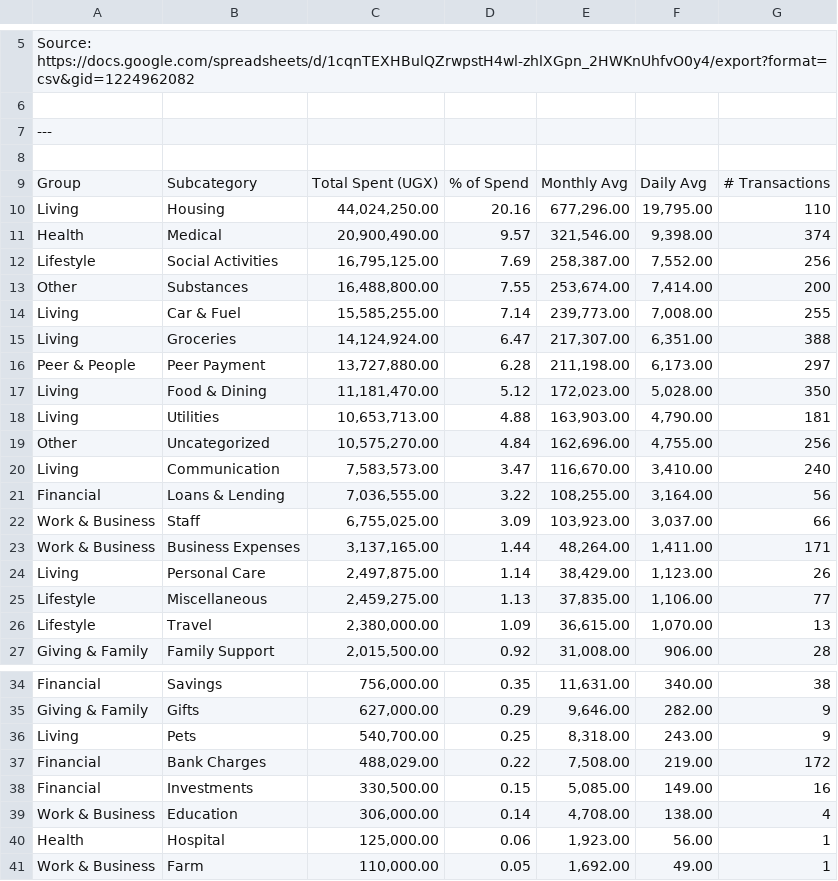
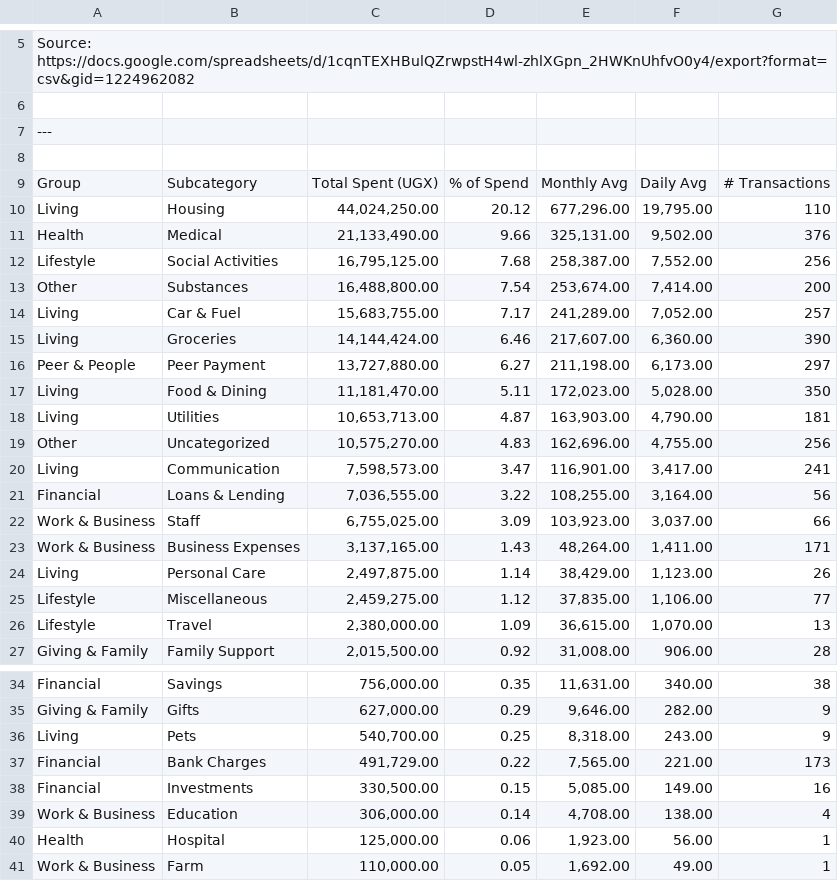
Before and after one commit to donnimagz/financial-tracker-app, a CSV file: data/categories.csv, drawn as a sheet; only a part is shown, gaps mark what is left out; the diff covers the shown part only.

```diff
--- a/data/categories.csv
+++ b/data/categories.csv
@@ -9,18 +9,18 @@ Source: https://docs.google.com/spreadsheets/d/1cqnTEXHBulQZrwpstH4wl-zhlXGpn_2H
 Group,Subcategory,Total Spent (UGX),% of Spend,Monthly Avg,Daily Avg,# Transactions
-Living,Housing,"44,024,250.00",20.16,"677,296.00","19,795.00",110
-Health,Medical,"20,900,490.00",9.57,"321,546.00","9,398.00",374
-Lifestyle,Social Activities,"16,795,125.00",7.69,"258,387.00","7,552.00",256
-Other,Substances,"16,488,800.00",7.55,"253,674.00","7,414.00",200
-Living,Car & Fuel,"15,585,255.00",7.14,"239,773.00","7,008.00",255
-Living,Groceries,"14,124,924.00",6.47,"217,307.00","6,351.00",388
-Peer & People,Peer Payment,"13,727,880.00",6.28,"211,198.00","6,173.00",297
-Living,Food & Dining,"11,181,470.00",5.12,"172,023.00","5,028.00",350
-Living,Utilities,"10,653,713.00",4.88,"163,903.00","4,790.00",181
-Other,Uncategorized,"10,575,270.00",4.84,"162,696.00","4,755.00",256
-Living,Communication,"7,583,573.00",3.47,"116,670.00","3,410.00",240
+Living,Housing,"44,024,250.00",20.12,"677,296.00","19,795.00",110
+Health,Medical,"21,133,490.00",9.66,"325,131.00","9,502.00",376
+Lifestyle,Social Activities,"16,795,125.00",7.68,"258,387.00","7,552.00",256
+Other,Substances,"16,488,800.00",7.54,"253,674.00","7,414.00",200
+Living,Car & Fuel,"15,683,755.00",7.17,"241,289.00","7,052.00",257
+Living,Groceries,"14,144,424.00",6.46,"217,607.00","6,360.00",390
+Peer & People,Peer Payment,"13,727,880.00",6.27,"211,198.00","6,173.00",297
+Living,Food & Dining,"11,181,470.00",5.11,"172,023.00","5,028.00",350
+Living,Utilities,"10,653,713.00",4.87,"163,903.00","4,790.00",181
+Other,Uncategorized,"10,575,270.00",4.83,"162,696.00","4,755.00",256
+Living,Communication,"7,598,573.00",3.47,"116,901.00","3,417.00",241
 Financial,Loans & Lending,"7,036,555.00",3.22,"108,255.00","3,164.00",56
 Work & Business,Staff,"6,755,025.00",3.09,"103,923.00","3,037.00",66
-Work & Business,Business Expenses,"3,137,165.00",1.44,"48,264.00","1,411.00",171
+Work & Business,Business Expenses,"3,137,165.00",1.43,"48,264.00","1,411.00",171
 Living,Personal Care,"2,497,875.00",1.14,"38,429.00","1,123.00",26
-Lifestyle,Miscellaneous,"2,459,275.00",1.13,"37,835.00","1,106.00",77
+Lifestyle,Miscellaneous,"2,459,275.00",1.12,"37,835.00","1,106.00",77
 Lifestyle,Travel,"2,380,000.00",1.09,"36,615.00","1,070.00",13
@@ -36,3 +36,3 @@ Giving & Family,Gifts,"627,000.00",0.29,"9,646.00",282.00,9
 Living,Pets,"540,700.00",0.25,"8,318.00",243.00,9
-Financial,Bank Charges,"488,029.00",0.22,"7,508.00",219.00,172
+Financial,Bank Charges,"491,729.00",0.22,"7,565.00",221.00,173
 Financial,Investments,"330,500.00",0.15,"5,085.00",149.00,16
```
Also changed, not shown: 1 edited cell elsewhere in this file, data/accounts.csv, data/daily.csv, 7 other files.
